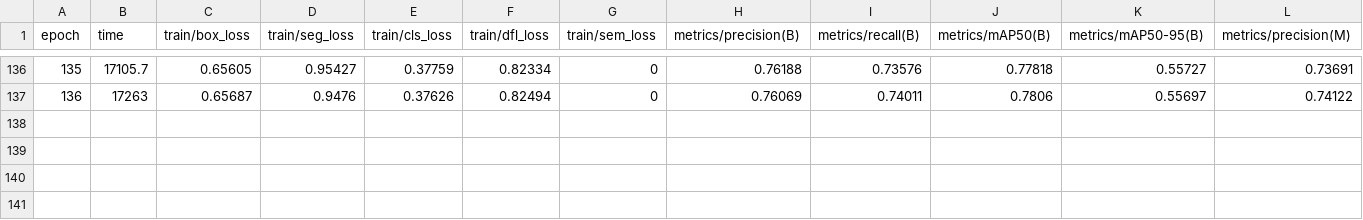
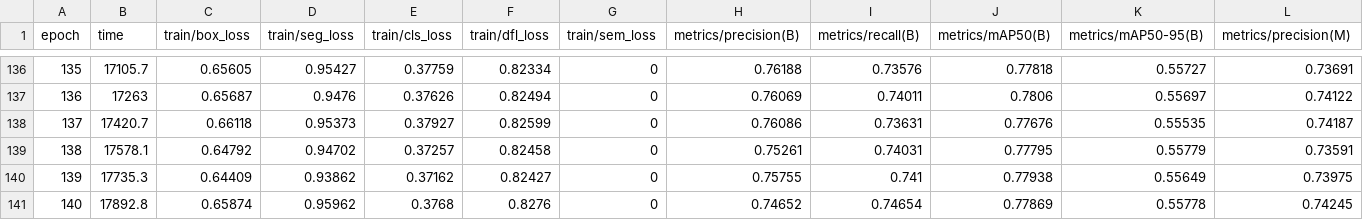
Before and after one commit to ivliev123/polygonal_marking_plant_objects, a CSV file: runs/segment/yolo11s-seg_200e/results.csv, drawn as a sheet; only a part is shown, gaps mark what is left out; rows hold the shown columns only; the diff names each change by its address in the sheet, - before the commit and + after, or states it on an @@ line.

```diff
--- a/runs/segment/yolo11s-seg_200e/results.csv
+++ b/runs/segment/yolo11s-seg_200e/results.csv
+row 138: 137 | 17420.7 | 0.66118 | 0.95373 | 0.37927 | 0.82599 | 0 | 0.76086 | 0.73631 | 0.77676 | 0.55535 | 0.74187
+row 139: 138 | 17578.1 | 0.64792 | 0.94702 | 0.37257 | 0.82458 | 0 | 0.75261 | 0.74031 | 0.77795 | 0.55779 | 0.73591
+row 140: 139 | 17735.3 | 0.64409 | 0.93862 | 0.37162 | 0.82427 | 0 | 0.75755 | 0.741 | 0.77938 | 0.55649 | 0.73975
+row 141: 140 | 17892.8 | 0.65874 | 0.95962 | 0.3768 | 0.8276 | 0 | 0.74652 | 0.74654 | 0.77869 | 0.55778 | 0.74245
```
Also changed, not shown: 2 other files.
